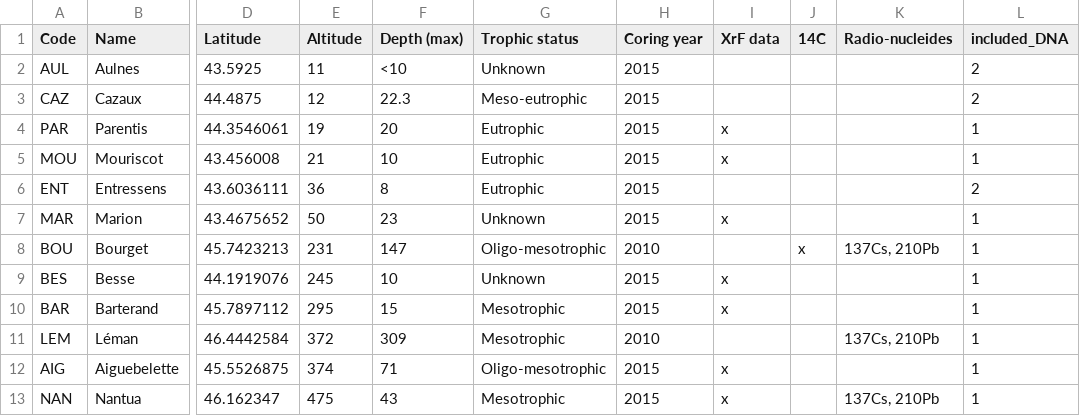
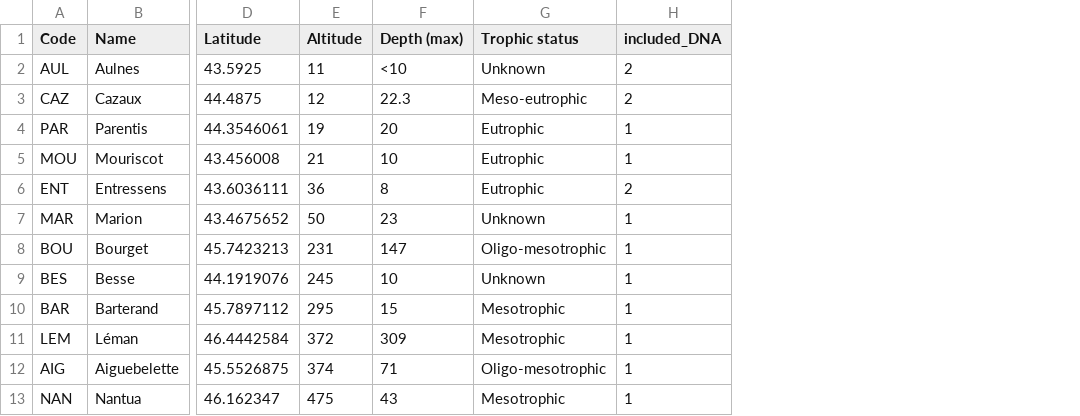
Before and after one commit to fkeck/top_bottom, a CSV file: data/lakes_coring.csv, drawn as a sheet; only a part is shown, gaps mark what is left out; the diff names each change by its address in the sheet, - before the commit and + after, or states it on an @@ line.

Commit message:
Delete columns related to datation (transfered in file lakes_datation.csv)

```diff
--- a/data/lakes_coring.csv
+++ b/data/lakes_coring.csv
-column H (Coring year), rows 2-13: 2015 | 2015 | 2015 | 2015 | 2015 | 2015 | 2010 | 2015 | 2015 | 2010 | 2015 | 2015
-column I (XrF data), rows 4-13: x | x |  | x |  | x | x |  | x | x
-column J (14C), row 8: x
-column K (Radio-nucleides), rows 8-13: 137Cs, 210Pb |  |  | 137Cs, 210Pb |  | 137Cs, 210Pb
```
